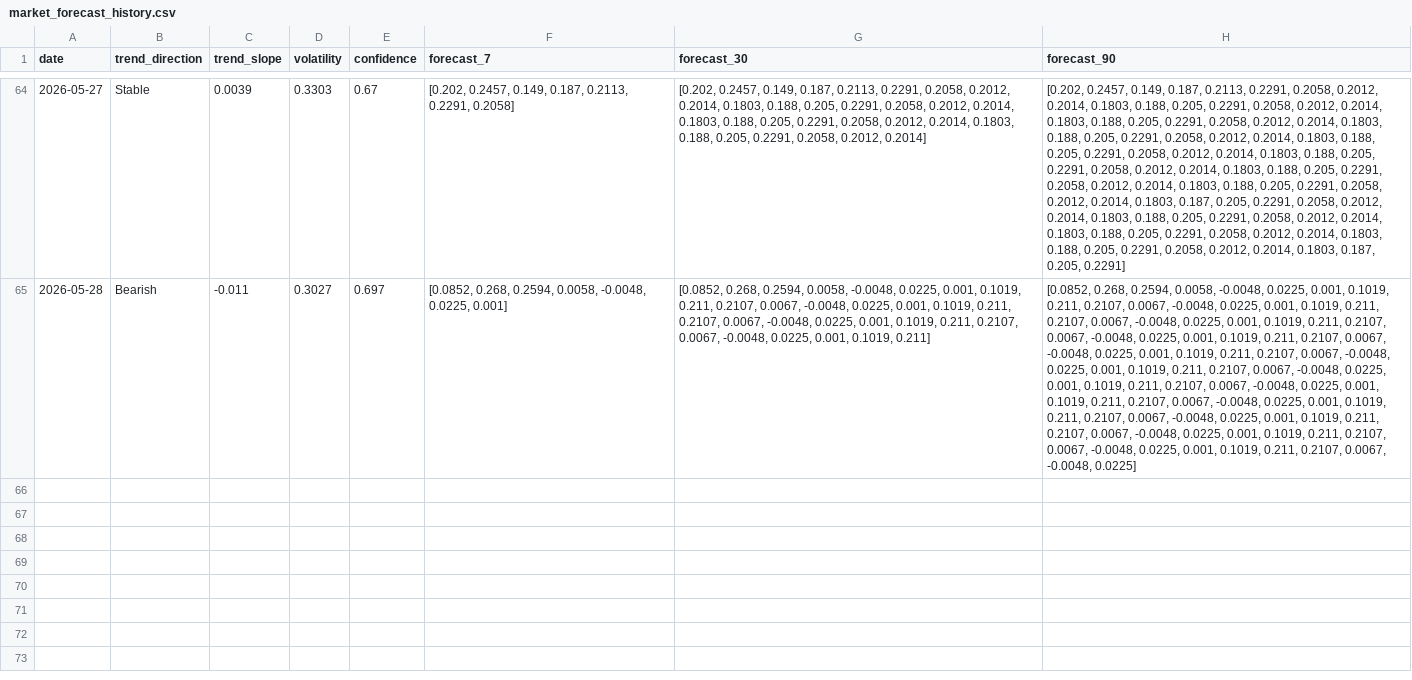
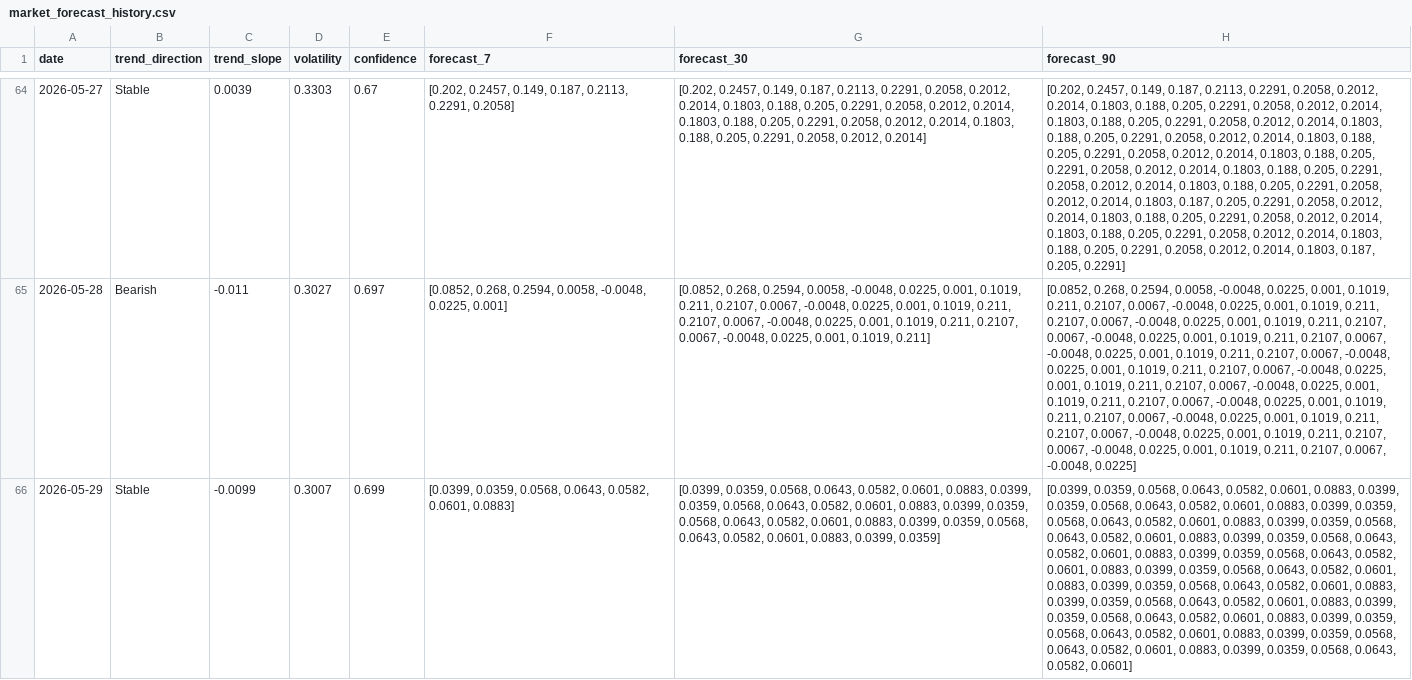
Before and after one commit to 2310Gayatri/AI-Ecommerce-Trend-Forecaster, a CSV file: data/processed/market_forecast_history.csv, drawn as a sheet; only a part is shown, gaps mark what is left out; the diff names each change by its address in the sheet, - before the commit and + after, or states it on an @@ line.

```diff
--- a/data/processed/market_forecast_history.csv
+++ b/data/processed/market_forecast_history.csv
+row 66: 2026-05-29 | Stable | -0.0099 | 0.3007 | 0.699 | [0.0399, 0.0359, 0.0568, 0.0643, 0.0582, 0.0601, 0.0883] | [0.0399, 0.0359, 0.0568, 0.0643, 0.0582, 0.0601, 0.0883, 0.0399, 0.0359, 0.0568, 0.0643, 0.0582, 0.0601, 0.0883, 0.0399, 0.0359, 0.0568, 0.0643, 0.0582, 0.0601, 0.0883, 0.0399, 0.0359, 0.0568, 0.0643, 0.0582, 0.0601, 0.0883, 0.0399, 0.0359] | [0.0399, 0.0359, 0.0568, 0.0643, 0.0582, 0.0601, 0.0883, 0.0399, 0.0359, 0.0568, 0.0643, 0.0582, 0.0601, 0.0883, 0.0399, 0.0359, 0.0568, 0.0643, 0.0582, 0.0601, 0.0883, 0.0399, 0.0359, 0.0568, 0.0643, 0.0582, 0.0601, 0.0883, 0.0399, 0.0359, 0.0568, 0.0643, 0.0582, 0.0601, 0.0883, 0.0399, 0.0359, 0.0568, 0.0643, 0.0582, 0.0601, 0.0883, 0.0399, 0.0359, 0.0568, 0.0643, 0.0582, 0.0601, 0.0883, 0.0399, 0.0359, 0.0568, 0.0643, 0.0582, 0.0601, 0.0883, 0.0399, 0.0359, 0.0568, 0.0643, 0.0582, 0.0601, 0.0883, 0.0399, 0.0359, 0.0568, 0.0643, 0.0582, 0.0601, 0.0883, 0.0399, 0.0359, 0.0568, 0.0643, 0.0582, 0.0601, 0.0883, 0.0399, 0.0359, 0.0568, 0.0643, 0.0582, 0.0601, 0.0883, 0.0399, 0.0359, 0.0568, 0.0643, 0.0582, 0.0601]
```
Also changed, not shown: data/processed/brand_daily_metrics.csv, data/processed/daily_market_metrics.csv, 1 other file.
